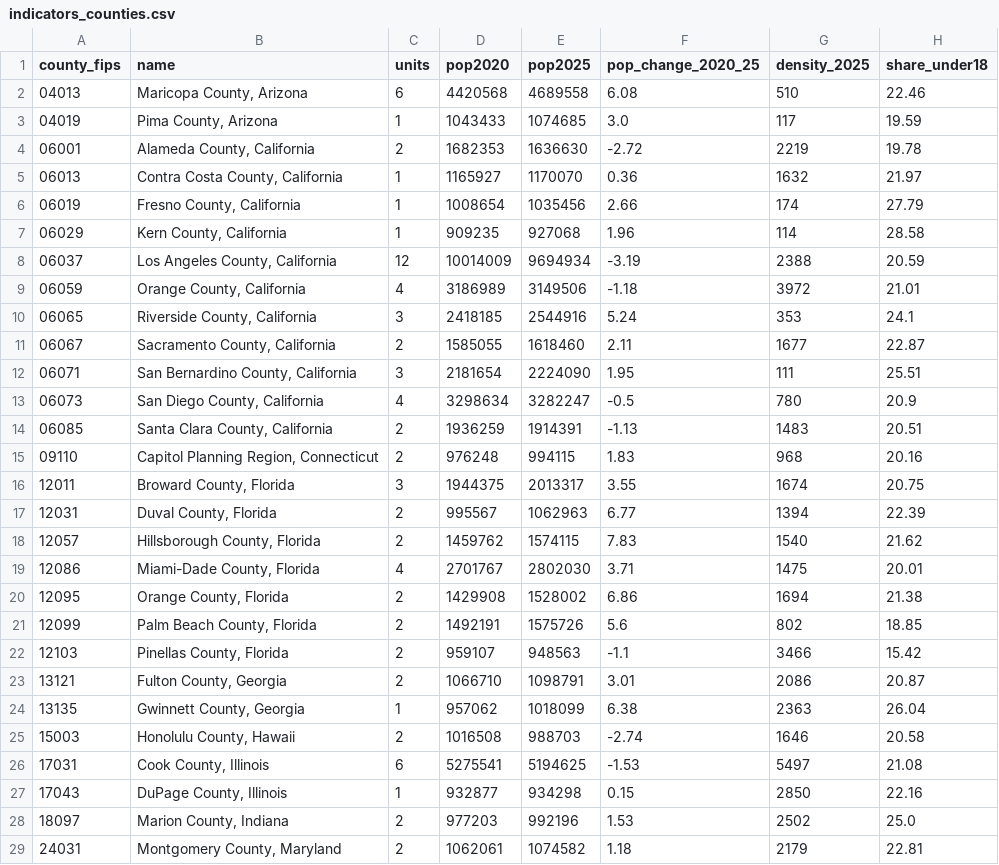
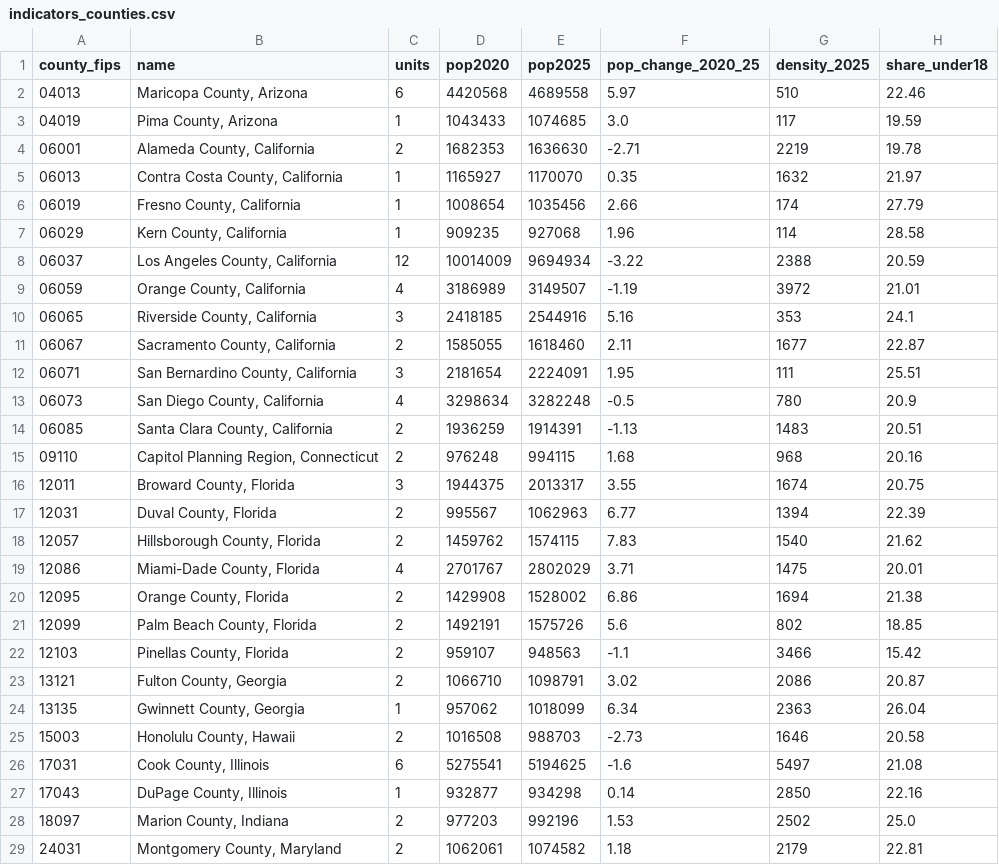
Before and after one commit to jcstockman/EconomicAtlas, a CSV file: regions/atlas/indicators_counties.csv, drawn as a sheet; only a part is shown; the diff covers the shown part only; the diff names each change by its address in the sheet, - before the commit and + after, or states it on an @@ line.

```diff
--- a/regions/atlas/indicators_counties.csv
+++ b/regions/atlas/indicators_counties.csv
-F2 (pop_change_2020_25): 6.08
+F2 (pop_change_2020_25): 5.97
-F4 (pop_change_2020_25): -2.72
+F4 (pop_change_2020_25): -2.71
-F5 (pop_change_2020_25): 0.36
+F5 (pop_change_2020_25): 0.35
-F8 (pop_change_2020_25): -3.19
+F8 (pop_change_2020_25): -3.22
-E9 (pop2025): 3149506
+E9 (pop2025): 3149507
-F9 (pop_change_2020_25): -1.18
+F9 (pop_change_2020_25): -1.19
-F10 (pop_change_2020_25): 5.24
+F10 (pop_change_2020_25): 5.16
-E12 (pop2025): 2224090
+E12 (pop2025): 2224091
-E13 (pop2025): 3282247
+E13 (pop2025): 3282248
-F15 (pop_change_2020_25): 1.83
+F15 (pop_change_2020_25): 1.68
-E19 (pop2025): 2802030
+E19 (pop2025): 2802029
-F23 (pop_change_2020_25): 3.01
+F23 (pop_change_2020_25): 3.02
-F24 (pop_change_2020_25): 6.38
+F24 (pop_change_2020_25): 6.34
-F25 (pop_change_2020_25): -2.74
+F25 (pop_change_2020_25): -2.73
-F26 (pop_change_2020_25): -1.53
+F26 (pop_change_2020_25): -1.6
-F27 (pop_change_2020_25): 0.15
+F27 (pop_change_2020_25): 0.14
```
Also changed, not shown: 18 edited cells elsewhere in this file, regions/atlas/indicator_catalogue.csv, regions/atlas/indicators_districts.csv, 13 other files.
